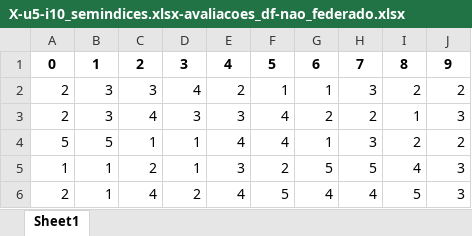
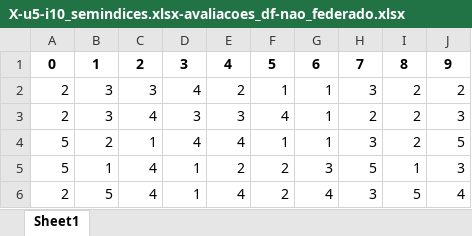
Before and after one commit to ravarmes/recsys-federated-fairness-didactic, an Excel workbook: _xls/X-u5-i10_semindices.xlsx-avaliacoes_df-nao_federado.xlsx, sheet Sheet1, drawn as a sheet; values as stored, in another font and other column widths than the file's, no borders; the diff names each change by its address in the sheet, - before the commit and + after, or states it on an @@ line.

```diff
--- a/_xls/X-u5-i10_semindices.xlsx-avaliacoes_df-nao_federado.xlsx (sheet Sheet1)
+++ b/_xls/X-u5-i10_semindices.xlsx-avaliacoes_df-nao_federado.xlsx (sheet Sheet1)
-G3: 2
+G3: 1
-I3: 1
+I3: 2
-B4: 5
+B4: 2
-D4: 1
+D4: 4
-F4: 4
+F4: 1
-J4: 2
+J4: 5
-A5: 1
+A5: 5
-C5: 2
+C5: 4
-E5: 3
+E5: 2
-G5: 5
+G5: 3
-I5: 4
+I5: 1
-B6: 1
+B6: 5
-D6: 2
+D6: 1
-F6: 5
+F6: 2
-H6: 4
+H6: 3
-J6: 3
+J6: 4
```
Also changed, not shown: _xls/X-u5-i10_semindices.xlsx-avaliacoes_df-ma_fair.xlsx, _xls/X-u5-i10_semindices.xlsx-recomendacoes_df-ma_fair.xlsx, 9 other files.
